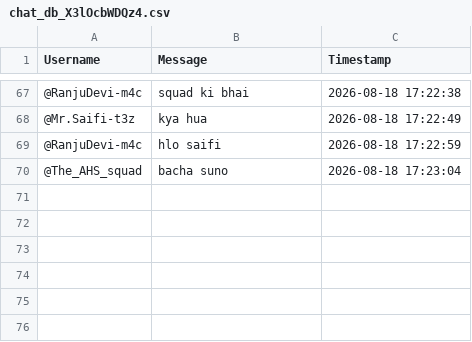
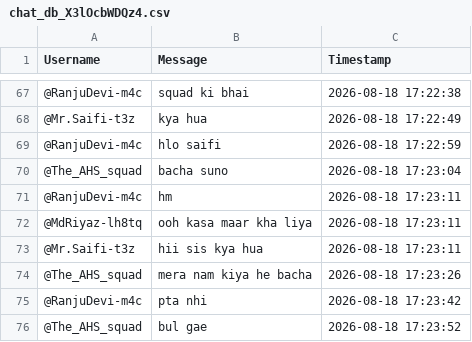
Before and after one commit to sjskkaka281/Ytsc, a CSV file: chat_db_X3lOcbWDQz4.csv, drawn as a sheet; only a part is shown, gaps mark what is left out; the diff names each change by its address in the sheet, - before the commit and + after, or states it on an @@ line.

```diff
--- a/chat_db_X3lOcbWDQz4.csv
+++ b/chat_db_X3lOcbWDQz4.csv
+row 71: @RanjuDevi-m4c | hm | 2026-08-18 17:23:11
+row 72: @MdRiyaz-lh8tq | ooh kasa maar kha liya | 2026-08-18 17:23:11
+row 73: @Mr.Saifi-t3z | hii sis kya hua | 2026-08-18 17:23:11
+row 74: @The_AHS_squad | mera nam kiya he bacha | 2026-08-18 17:23:26
+row 75: @RanjuDevi-m4c | pta nhi | 2026-08-18 17:23:42
+row 76: @The_AHS_squad | bul gae | 2026-08-18 17:23:52
```
